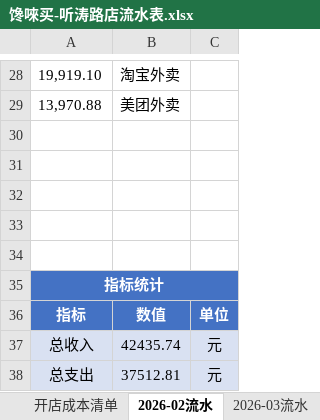
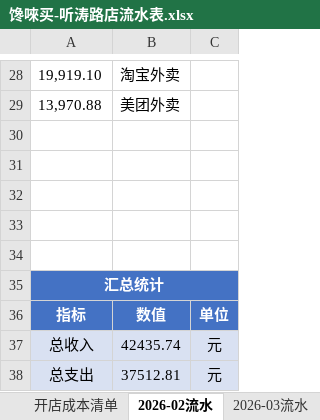
Before and after one commit to OldChicken/ChanWeiMai, an Excel workbook: 财务与流水/馋唻买-听涛路店流水表.xlsx, sheet 2026-02流水, drawn as a sheet; only a part is shown, gaps mark what is left out; values as stored, in another font and other column widths than the file's, no borders; table styles not drawn; the diff names each change by its address in the sheet, - before the commit and + after, or states it on an @@ line.

Commit message:
fix：优化

```diff
--- a/财务与流水/馋唻买-听涛路店流水表.xlsx (sheet 2026-02流水)
+++ b/财务与流水/馋唻买-听涛路店流水表.xlsx (sheet 2026-02流水)
-A35: 指标统计
+A35: 汇总统计
```
